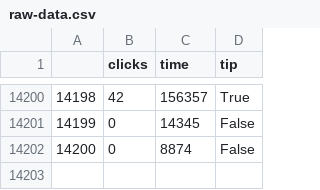
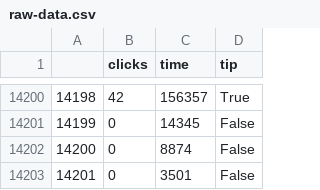
Before and after one commit to juancuiule/elnudo-flat, a CSV file: raw-data.csv, drawn as a sheet; only a part is shown, gaps mark what is left out; the diff names each change by its address in the sheet, - before the commit and + after, or states it on an @@ line.

Commit message:
Flat: latest data (2021-07-06T04:51:15.731Z) {   "date": "2021-07-06T04:51:15.731Z",   "files": [     {       "name": "change-blindness.csv",       "deltaBytes": 2,       "source": "https://datastore.elgatoylacaja.com/payloads/elnudo-change-blindness"     },     {       "name": "curva.png",       "deltaBytes": -1,       "source": "https://datastore.elgatoylacaja.com/payloads/elnudo-change-blindness"     },     {       "name": "data.json",       "deltaBytes": 78,       "source": "https://datastore.elgatoylacaja.com/payloads/elnudo-change-blindness"     },     {       "name": "raw-data.csv",       "deltaBytes": 19,       "source": "https://datastore.elgatoylacaja.com/payloads/elnudo-change-blindness"     }   ] }

```diff
--- a/raw-data.csv
+++ b/raw-data.csv
+row 14203: 14201 | 0 | 3501 | False
```
Also changed, not shown: change-blindness.csv, 2 other files.
